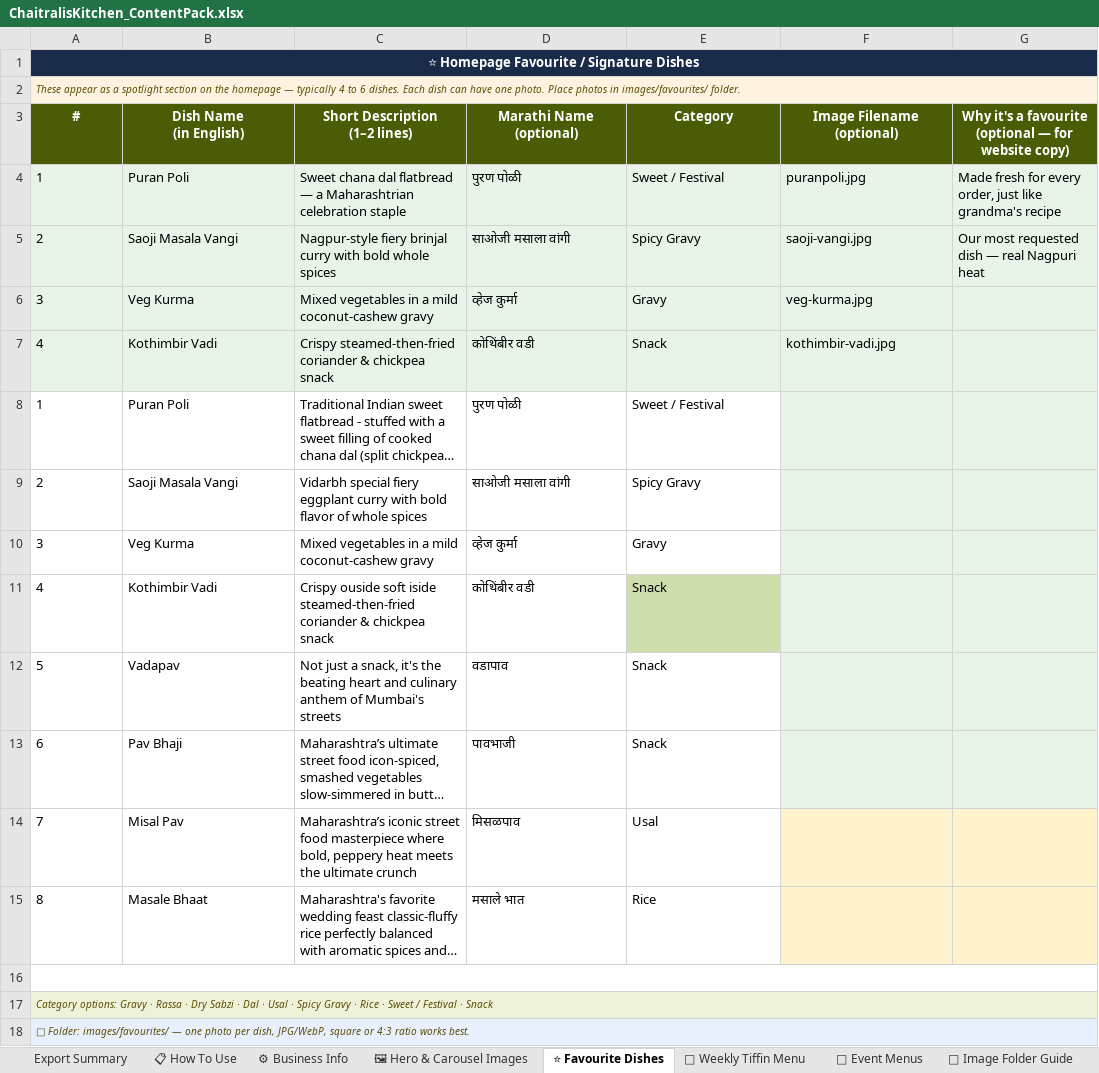
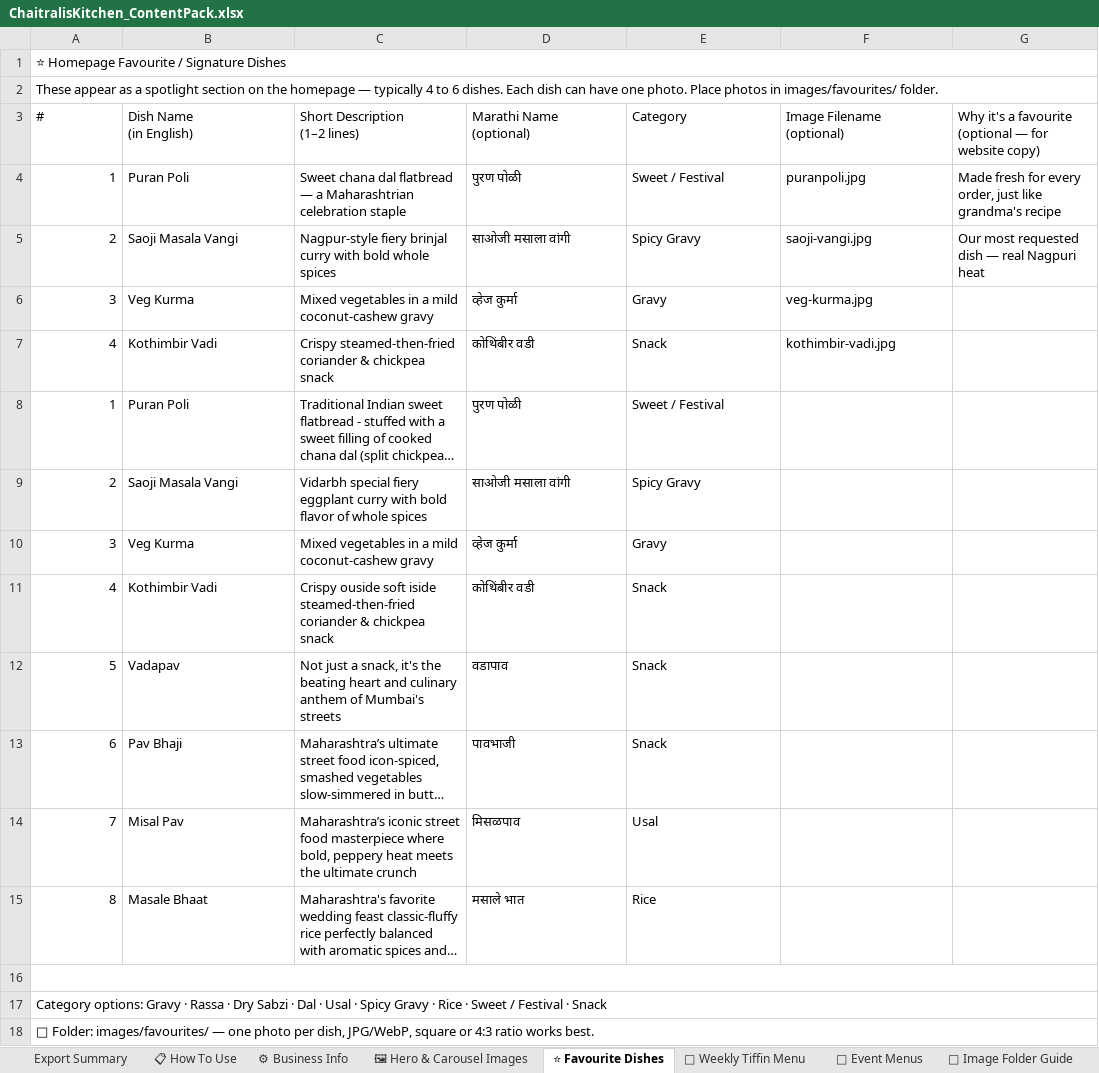
Before and after one commit to chaitraliskitchenweb-cmd/chaitralis-kitchen, an Excel workbook: data/ChaitralisKitchen_ContentPack.xlsx, sheet ⭐ Favourite Dishes, drawn as a sheet; long unchanged cells end in …; values as stored, in another font and other column widths than the file's, no borders; the diff names each change by its address in the sheet, - before the commit and + after, or states it on an @@ line.

```diff
--- a/data/ChaitralisKitchen_ContentPack.xlsx (sheet ⭐ Favourite Dishes)
+++ b/data/ChaitralisKitchen_ContentPack.xlsx (sheet ⭐ Favourite Dishes)
@@ A1 bold: on → off, text colour: #FFFFFF → black, alignment: center → left, fill: #1A2B4A → none @@
@@ A2 italic: on → off, text colour: #5A4A00 → black, text size: larger, fill: #FDF3E0 → none @@
@@ A3:G3 fill: #4A5C06 → none, bold: on → off, text colour: #FFFFFF → black, alignment: center → left @@
-A4:G7 fill: #E8F4E8
+A4:G7 fill: none
-A4:A15 alignment: left
+A4:A15 alignment: right
-F8:G13 fill: #E8F4E8
+F8:G13 fill: none
-E11 fill: #CDDDAC
+E11 fill: none
-F14:G15 fill: #FFF3CD
+F14:G15 fill: none
@@ A17:A18 italic: on → off, text colour: #5A4A00 → black, text size: larger @@
-A17 fill: #EEF2D8
+A17 fill: none
-A18 fill: #E8F0FE
+A18 fill: none
```
Also changed, not shown: sheet 🎉 Event Menus, sheet 🖼 Hero & Carousel Images, sheet Export Summary, sheet 📅 Weekly Tiffin Menu, sheet 📁 Image Folder Guide, sheet 📋 How To Use, 1 more sheet.
